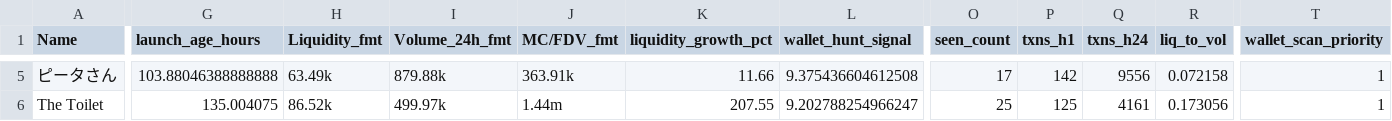
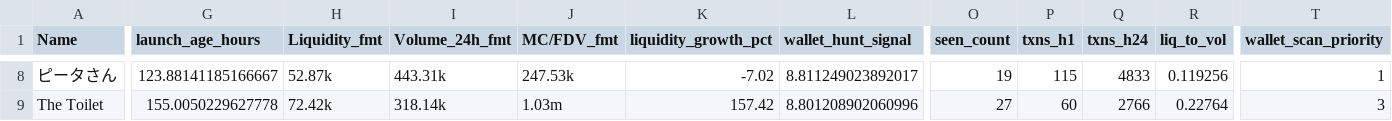
Before and after one commit to ziovajoz/solana-token-csv, a CSV file: output/tokens_72h_7d.csv, drawn as a sheet; only a part is shown, gaps mark what is left out; addresses are those after the commit; the diff covers the shown part only; the diff names each change by its address in the sheet, - before the commit and + after, or states it on an @@ line.

```diff
--- a/output/tokens_72h_7d.csv
+++ b/output/tokens_72h_7d.csv
-G8 (launch_age_hours): 103.88046388888888
+G8 (launch_age_hours): 123.88141185166667
-H8 (Liquidity_fmt): 63.49k
+H8 (Liquidity_fmt): 52.87k
-I8 (Volume_24h_fmt): 879.88k
+I8 (Volume_24h_fmt): 443.31k
-J8 (MC/FDV_fmt): 363.91k
+J8 (MC/FDV_fmt): 247.53k
-K8 (liquidity_growth_pct): 11.66
+K8 (liquidity_growth_pct): -7.02
-L8 (wallet_hunt_signal): 9.375436604612508
+L8 (wallet_hunt_signal): 8.811249023892017
-O8 (seen_count): 17
+O8 (seen_count): 19
-P8 (txns_h1): 142
+P8 (txns_h1): 115
-Q8 (txns_h24): 9556
+Q8 (txns_h24): 4833
-R8 (liq_to_vol): 0.072158
+R8 (liq_to_vol): 0.119256
-G9 (launch_age_hours): 135.004075
+G9 (launch_age_hours): 155.0050229627778
-H9 (Liquidity_fmt): 86.52k
+H9 (Liquidity_fmt): 72.42k
-I9 (Volume_24h_fmt): 499.97k
+I9 (Volume_24h_fmt): 318.14k
-J9 (MC/FDV_fmt): 1.44m
+J9 (MC/FDV_fmt): 1.03m
-K9 (liquidity_growth_pct): 207.55
+K9 (liquidity_growth_pct): 157.42
-L9 (wallet_hunt_signal): 9.202788254966247
+L9 (wallet_hunt_signal): 8.801208902060996
-O9 (seen_count): 25
+O9 (seen_count): 27
-P9 (txns_h1): 125
+P9 (txns_h1): 60
-Q9 (txns_h24): 4161
+Q9 (txns_h24): 2766
-R9 (liq_to_vol): 0.173056
+R9 (liq_to_vol): 0.22764
-T9 (wallet_scan_priority): 1
+T9 (wallet_scan_priority): 3
```
Also changed, not shown: 4 added rows, 1 removed row and 23 edited cells elsewhere in this file, output/excluded.csv, output/included.csv, 9 other files.
